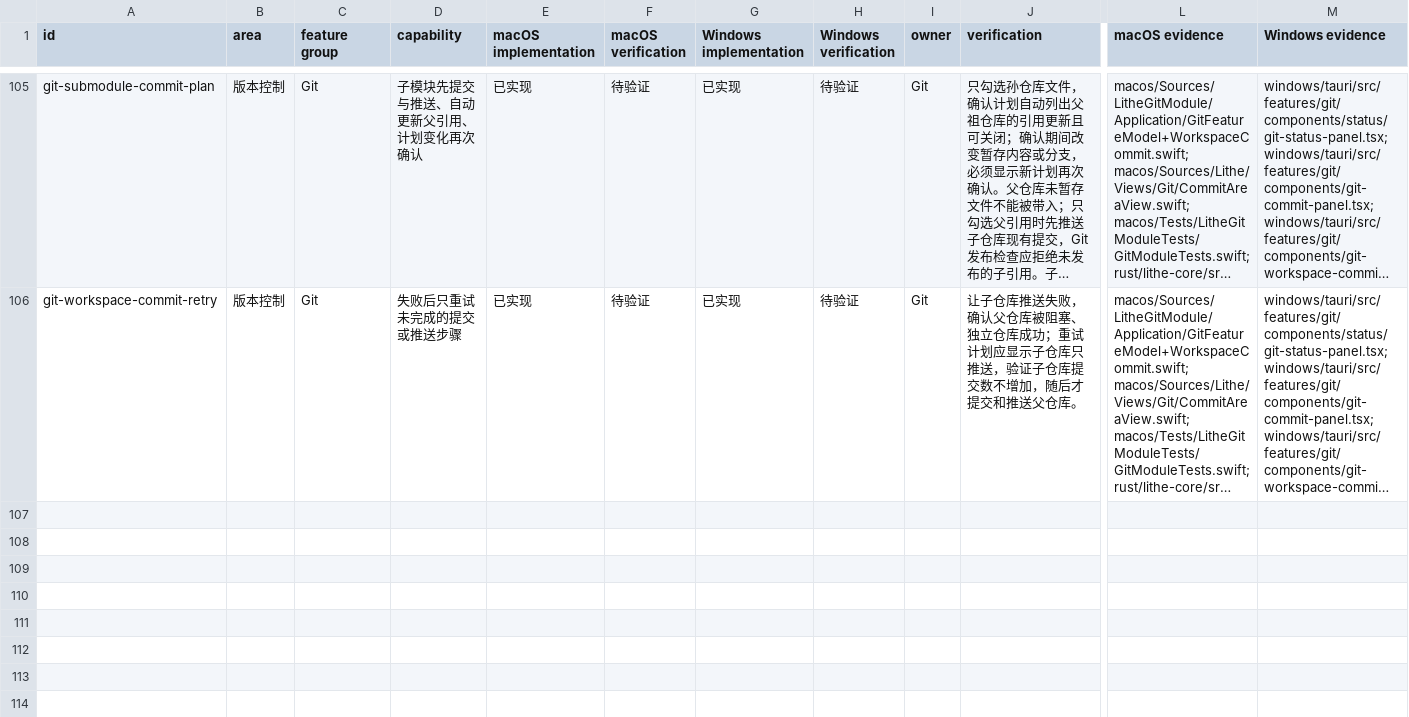
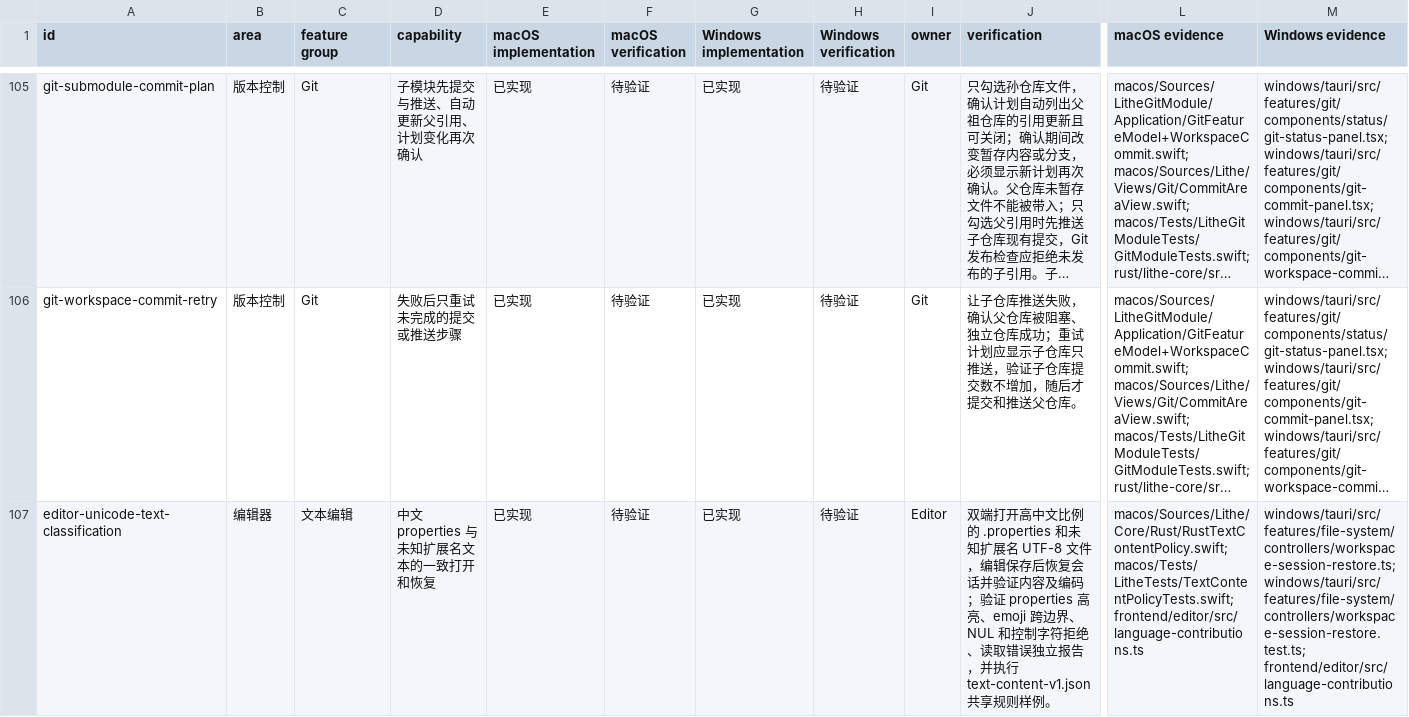
Before and after one commit to 1lck/Lithe-IDEA, a CSV file: docs/development/platform-parity-matrix.csv, drawn as a sheet; only a part is shown, gaps mark what is left out; long unchanged cells end in …; rows hold the shown columns only; the diff names each change by its address in the sheet, - before the commit and + after, or states it on an @@ line.

Commit message:
fix(editor): unify Unicode text classification and properties support (#963)

```diff
--- a/docs/development/platform-parity-matrix.csv
+++ b/docs/development/platform-parity-matrix.csv
+row 107: editor-unicode-text-classification | 编辑器 | 文本编辑 | 中文 properties 与未知扩展名文本的一致打开和恢复 | 已实现 | 待验证 | 已实现 | 待验证 | Editor | 双端打开高中文比例的 .properties 和未知扩展名 UTF-8 文件，编辑保存后恢复会话并验证内容及编码；验证 properties 高亮、emoji 跨边界、NUL 和控制字符拒绝、读取错误独立报告，并执行 text-content-v1.json 共享规则样例。 | macos/Sources/Lithe/Core/Rust/RustTextContentPolicy.swift; macos/Tests/LitheTests/TextContentPolicyTests.swift; frontend/editor/src/language-contributions.ts | windows/tauri/src/features/file-system/controllers/workspace-session-restore.ts; windows/tauri/src/features/file-system/controllers/workspace-session-restore.test.ts; frontend/editor/src/language-contributions.ts
```
Also changed, not shown: 27 other files.
